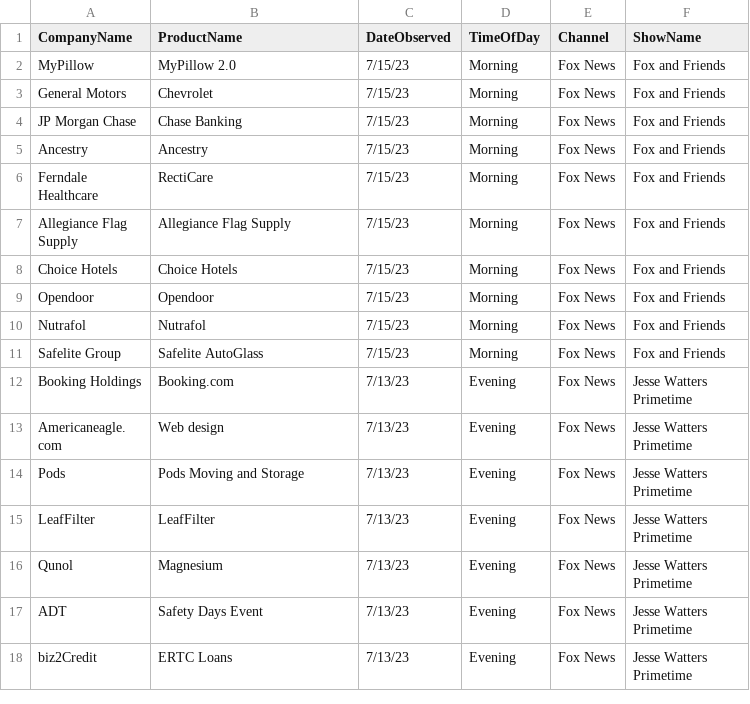
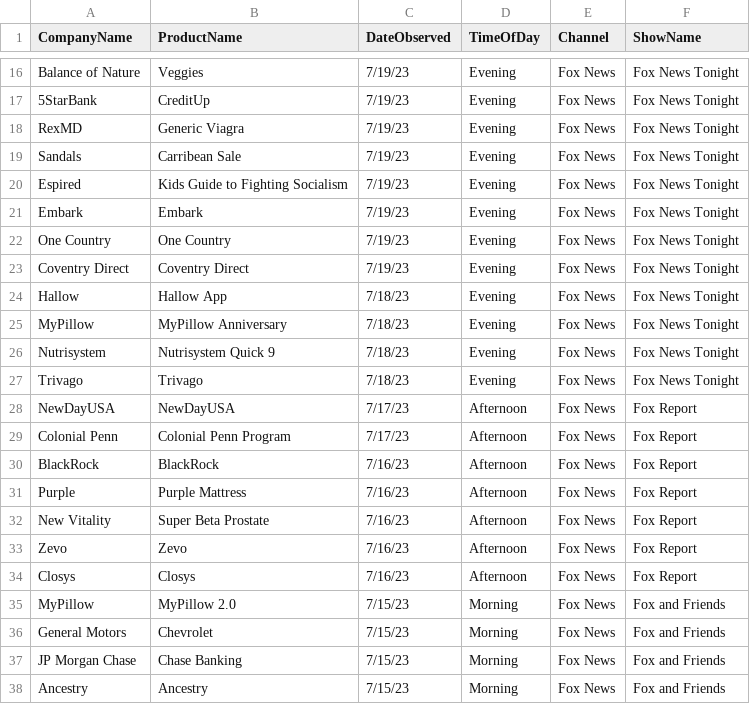
Before and after one commit to whoadvertiseson/whoadvertiseson, a CSV file: FoxNews/FoxNewsChannel_ObservedAdvertisements.csv, drawn as a sheet; only a part is shown, gaps mark what is left out; the shorter side is filled out with more unchanged rows; the diff covers the shown part only; the diff names each change by its address in the sheet, - before the commit and + after, or states it on an @@ line.

```diff
--- a/FoxNews/FoxNewsChannel_ObservedAdvertisements.csv
+++ b/FoxNews/FoxNewsChannel_ObservedAdvertisements.csv
+row 16: Balance of Nature | Veggies | 7/19/23 | Evening | Fox News | Fox News Tonight
+row 17: 5StarBank | CreditUp | 7/19/23 | Evening | Fox News | Fox News Tonight
+row 18: RexMD | Generic Viagra | 7/19/23 | Evening | Fox News | Fox News Tonight
+row 19: Sandals | Carribean Sale | 7/19/23 | Evening | Fox News | Fox News Tonight
+row 20: Espired | Kids Guide to Fighting Socialism | 7/19/23 | Evening | Fox News | Fox News Tonight
+row 21: Embark | Embark | 7/19/23 | Evening | Fox News | Fox News Tonight
+row 22: One Country | One Country | 7/19/23 | Evening | Fox News | Fox News Tonight
+row 23: Coventry Direct | Coventry Direct | 7/19/23 | Evening | Fox News | Fox News Tonight
+row 24: Hallow | Hallow App | 7/18/23 | Evening | Fox News | Fox News Tonight
+row 25: MyPillow | MyPillow Anniversary | 7/18/23 | Evening | Fox News | Fox News Tonight
+row 26: Nutrisystem | Nutrisystem Quick 9 | 7/18/23 | Evening | Fox News | Fox News Tonight
+row 27: Trivago | Trivago | 7/18/23 | Evening | Fox News | Fox News Tonight
+row 28: NewDayUSA | NewDayUSA | 7/17/23 | Afternoon | Fox News | Fox Report
+row 29: Colonial Penn | Colonial Penn Program | 7/17/23 | Afternoon | Fox News | Fox Report
+row 30: BlackRock | BlackRock | 7/16/23 | Afternoon | Fox News | Fox Report
+row 31: Purple | Purple Mattress | 7/16/23 | Afternoon | Fox News | Fox Report
+row 32: New Vitality | Super Beta Prostate | 7/16/23 | Afternoon | Fox News | Fox Report
+row 33: Zevo | Zevo | 7/16/23 | Afternoon | Fox News | Fox Report
+row 34: Closys | Closys | 7/16/23 | Afternoon | Fox News | Fox Report
```
Also changed, not shown: 14 added rows elsewhere in this file, FoxNews/FoxNewsChannel_RecentTopAdvertisers.csv, 1 other file.
